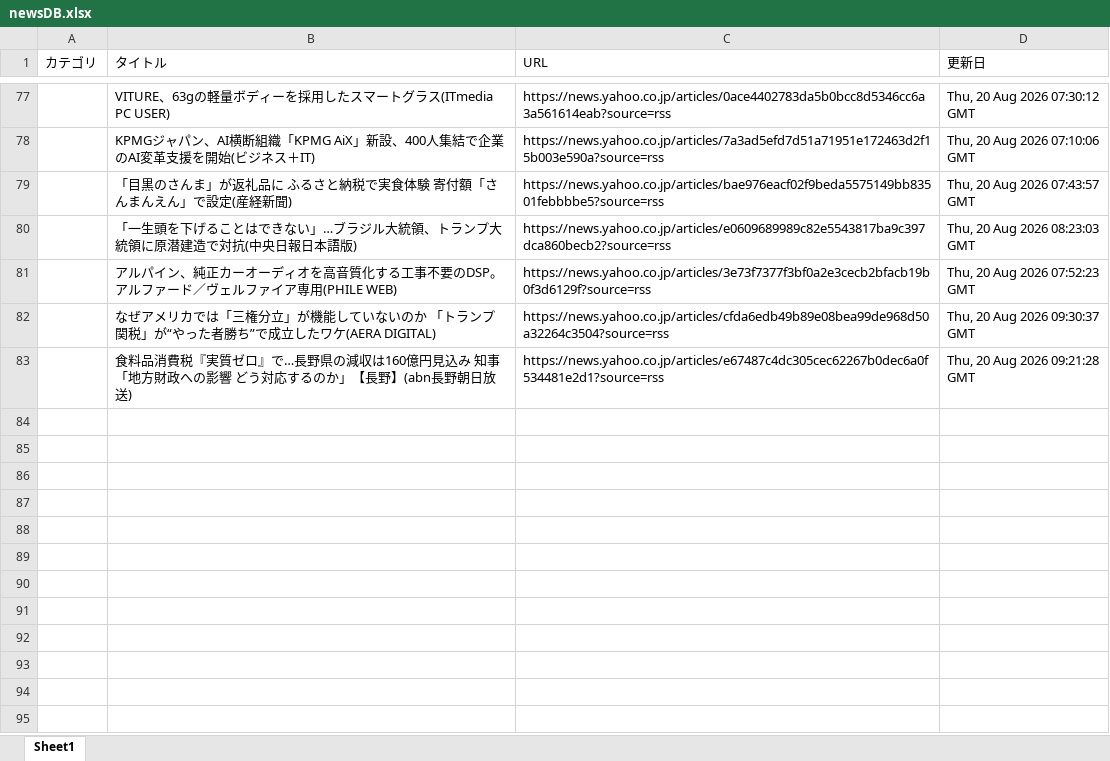
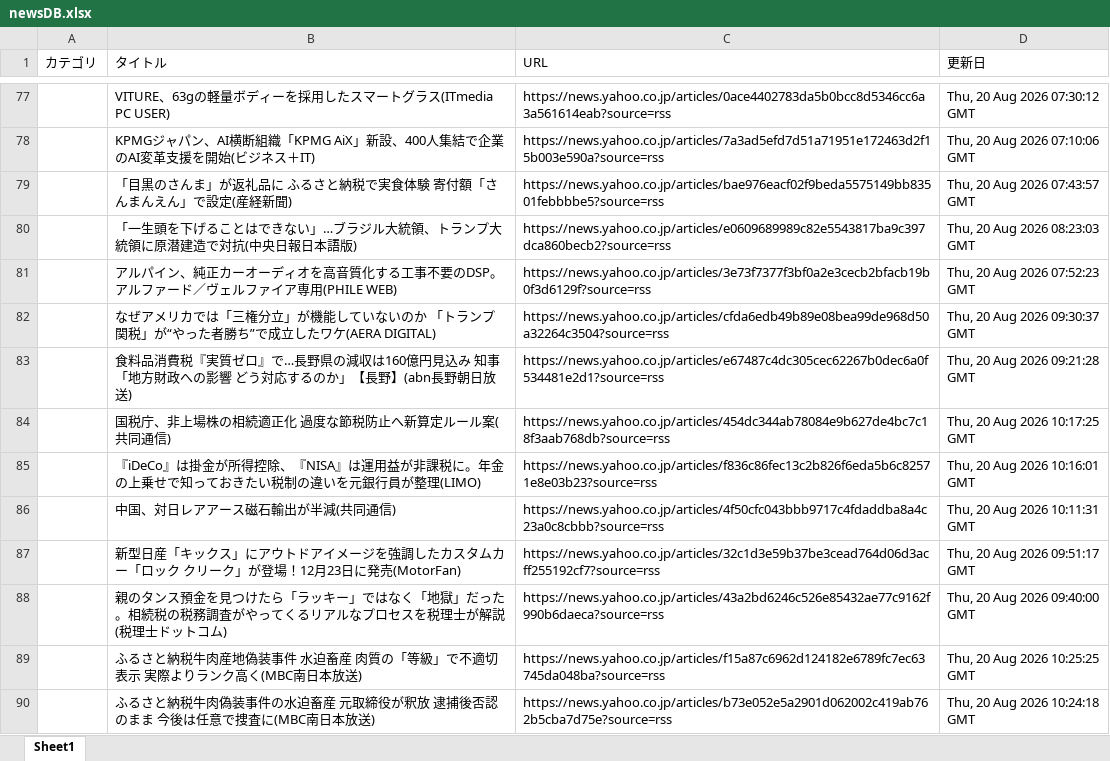
Before and after one commit to kouzen1114/news-bot, an Excel workbook: newsDB.xlsx, sheet Sheet1, drawn as a sheet; only a part is shown, gaps mark what is left out; values as stored, in another font and other column widths than the file's, no borders; the diff names each change by its address in the sheet, - before the commit and + after, or states it on an @@ line.

```diff
--- a/newsDB.xlsx (sheet Sheet1)
+++ b/newsDB.xlsx (sheet Sheet1)
+row 84:  | 国税庁、非上場株の相続適正化 過度な節税防止へ新算定ルール案(共同通信) | https://news.yahoo.co.jp/articles/454dc344ab78084e9b627de4bc7c18f3aab768db?source=rss | Thu, 20 Aug 2026 10:17:25 GMT
+row 85:  | 『iDeCo』は掛金が所得控除、『NISA』は運用益が非課税に。年金の上乗せで知っておきたい税制の違いを元銀行員が整理(LIMO) | https://news.yahoo.co.jp/articles/f836c86fec13c2b826f6eda5b6c82571e8e03b23?source=rss | Thu, 20 Aug 2026 10:16:01 GMT
+row 86:  | 中国、対日レアアース磁石輸出が半減(共同通信) | https://news.yahoo.co.jp/articles/4f50cfc043bbb9717c4fdaddba8a4c23a0c8cbbb?source=rss | Thu, 20 Aug 2026 10:11:31 GMT
+row 87:  | 新型日産「キックス」にアウトドアイメージを強調したカスタムカー「ロック クリーク」が登場！12月23日に発売(MotorFan) | https://news.yahoo.co.jp/articles/32c1d3e59b37be3cead764d06d3acff255192cf7?source=rss | Thu, 20 Aug 2026 09:51:17 GMT
+row 88:  | 親のタンス預金を見つけたら「ラッキー」ではなく「地獄」だった。相続税の税務調査がやってくるリアルなプロセスを税理士が解説(税理士ドットコム) | https://news.yahoo.co.jp/articles/43a2bd6246c526e85432ae77c9162f990b6daeca?source=rss | Thu, 20 Aug 2026 09:40:00 GMT
+row 89:  | ふるさと納税牛肉産地偽装事件 水迫畜産 肉質の「等級」で不適切表示 実際よりランク高く(MBC南日本放送) | https://news.yahoo.co.jp/articles/f15a87c6962d124182e6789fc7ec63745da048ba?source=rss | Thu, 20 Aug 2026 10:25:25 GMT
+row 90:  | ふるさと納税牛肉偽装事件の水迫畜産 元取締役が釈放 逮捕後否認のまま 今後は任意で捜査に(MBC南日本放送) | https://news.yahoo.co.jp/articles/b73e052e5a2901d062002c419ab762b5cba7d75e?source=rss | Thu, 20 Aug 2026 10:24:18 GMT
```
